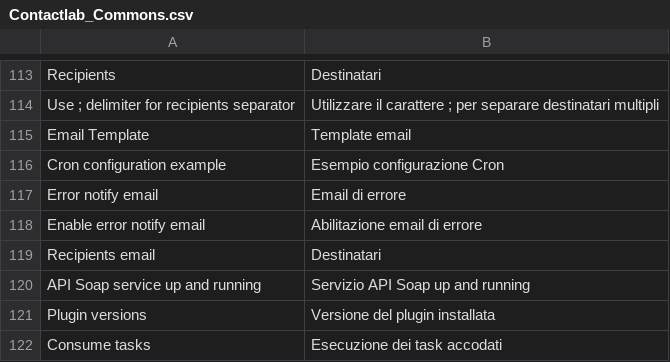
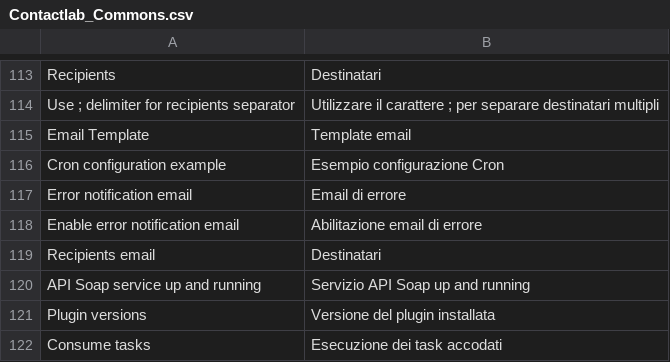
Before and after one commit to contactlab/contactlab-magento-connect, a CSV file: app/locale/it_IT/contactlab/Contactlab_Commons.csv, drawn as a sheet; only a part is shown, gaps mark what is left out.

```diff
--- a/app/locale/it_IT/contactlab/Contactlab_Commons.csv
+++ b/app/locale/it_IT/contactlab/Contactlab_Commons.csv
@@ -116,4 +116,4 @@
 "Cron configuration example", "Esempio configurazione Cron"
-"Error notify email", "Email di errore"
-"Enable error notify email", "Abilitazione email di errore"
+"Error notification email", "Email di errore"
+"Enable error notification email", "Abilitazione email di errore"
 "Recipients email", "Destinatari"
```
Also changed, not shown: 1 other file.
